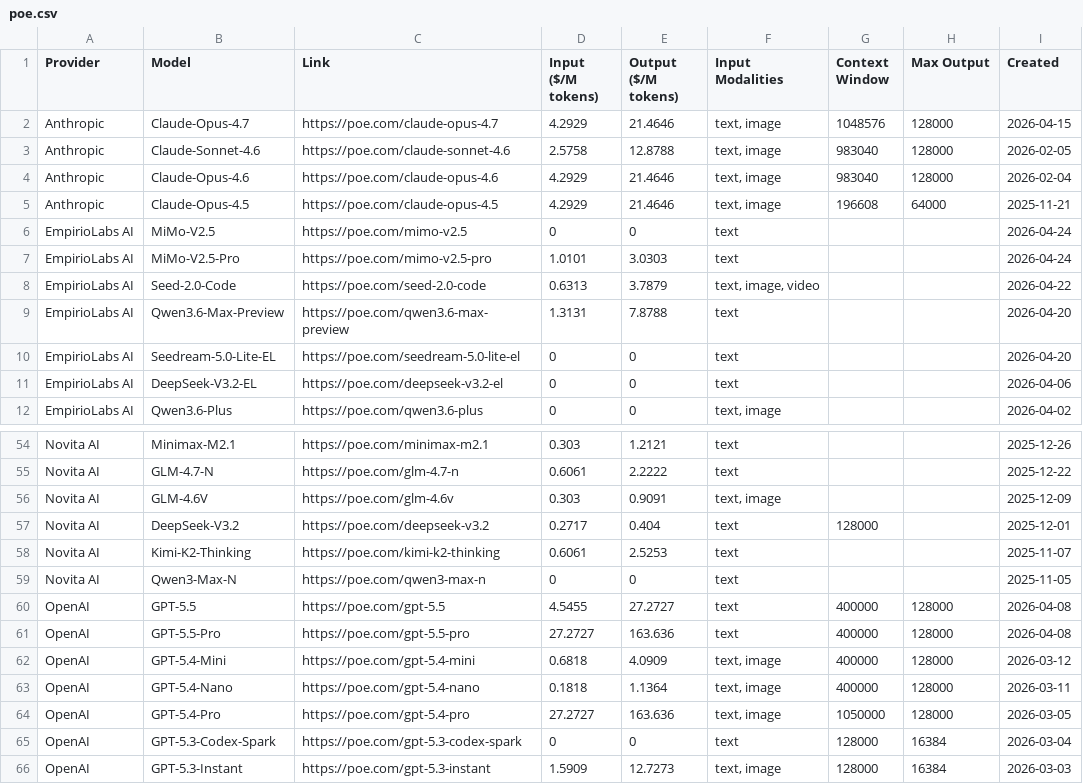
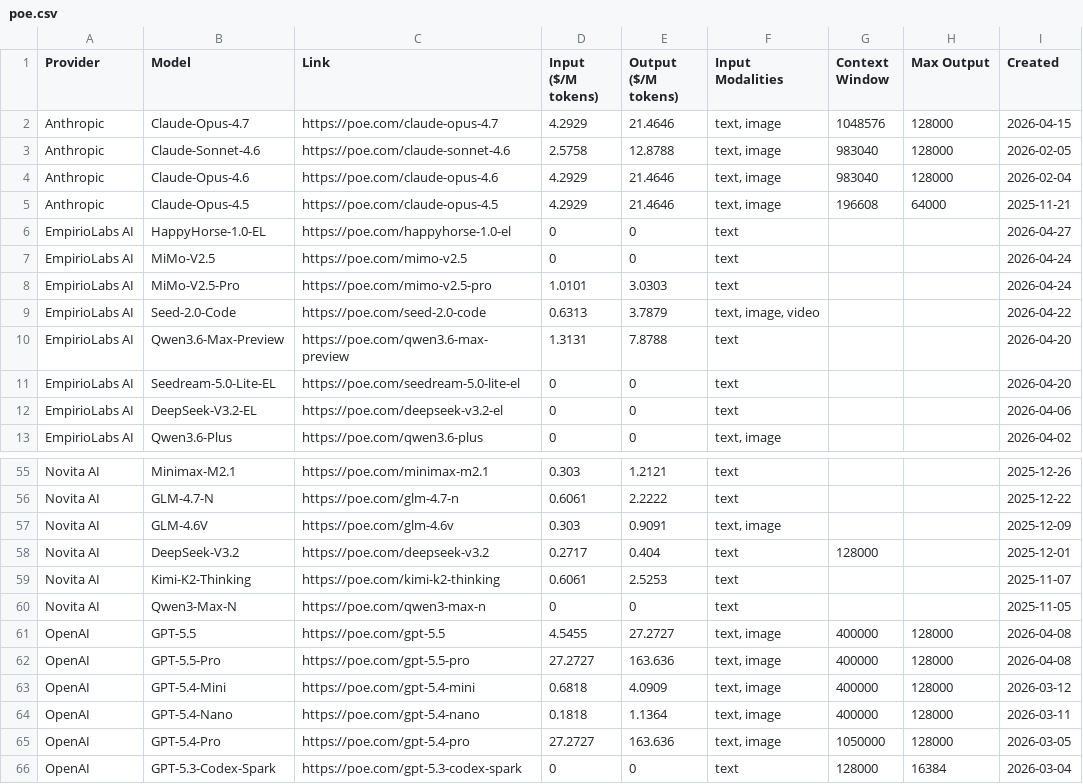
Before and after one commit to hezhizhen/tables-in-markdown, a CSV file: data/poe.csv, drawn as a sheet; only a part is shown, gaps mark what is left out; the shorter side is filled out with more unchanged rows.

```diff
--- a/data/poe.csv
+++ b/data/poe.csv
@@ -5,2 +5,3 @@ Anthropic,Claude-Opus-4.6,https://poe.com/claude-opus-4.6,4.2929,21.4646,"text,
 Anthropic,Claude-Opus-4.5,https://poe.com/claude-opus-4.5,4.2929,21.4646,"text, image",196608,64000,2025-11-21
+EmpirioLabs AI,HappyHorse-1.0-EL,https://poe.com/happyhorse-1.0-el,0,0,text,,,2026-04-27
 EmpirioLabs AI,MiMo-V2.5,https://poe.com/mimo-v2.5,0,0,text,,,2026-04-24
@@ -59,4 +60,4 @@ Novita AI,Kimi-K2-Thinking,https://poe.com/kimi-k2-thinking,0.6061,2.5253,text,,
 Novita AI,Qwen3-Max-N,https://poe.com/qwen3-max-n,0,0,text,,,2025-11-05
-OpenAI,GPT-5.5,https://poe.com/gpt-5.5,4.5455,27.2727,text,400000,128000,2026-04-08
-OpenAI,GPT-5.5-Pro,https://poe.com/gpt-5.5-pro,27.2727,163.636,text,400000,128000,2026-04-08
+OpenAI,GPT-5.5,https://poe.com/gpt-5.5,4.5455,27.2727,"text, image",400000,128000,2026-04-08
+OpenAI,GPT-5.5-Pro,https://poe.com/gpt-5.5-pro,27.2727,163.636,"text, image",400000,128000,2026-04-08
 OpenAI,GPT-5.4-Mini,https://poe.com/gpt-5.4-mini,0.6818,4.0909,"text, image",400000,128000,2026-03-12
```
